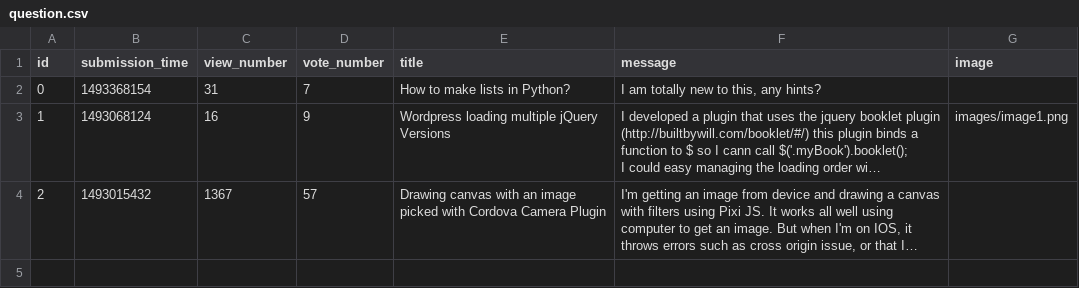
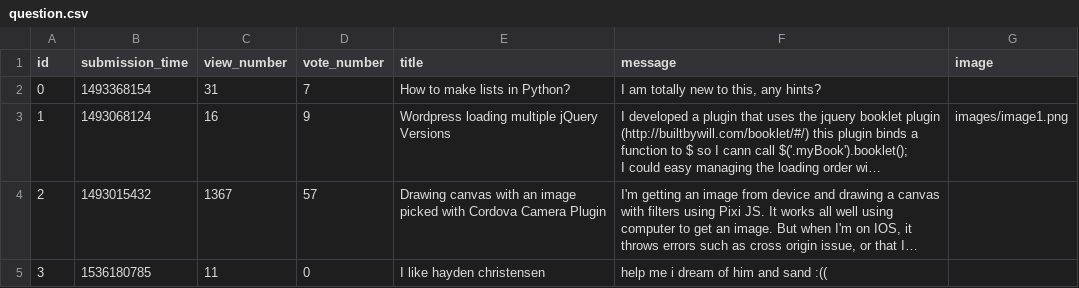
Before and after one commit to Doram13/Revenge-of-the-AskMate, a CSV file: question.csv, drawn as a sheet; long unchanged cells end in …; the diff names each change by its address in the sheet, - before the commit and + after, or states it on an @@ line.

Commit message:
edit-question working

```diff
--- a/question.csv
+++ b/question.csv
+row 5: 3 | 1536180785 | 11 | 0 | I like hayden christensen | help me i dream of him and sand :((
```
Also changed, not shown: 5 other files.
